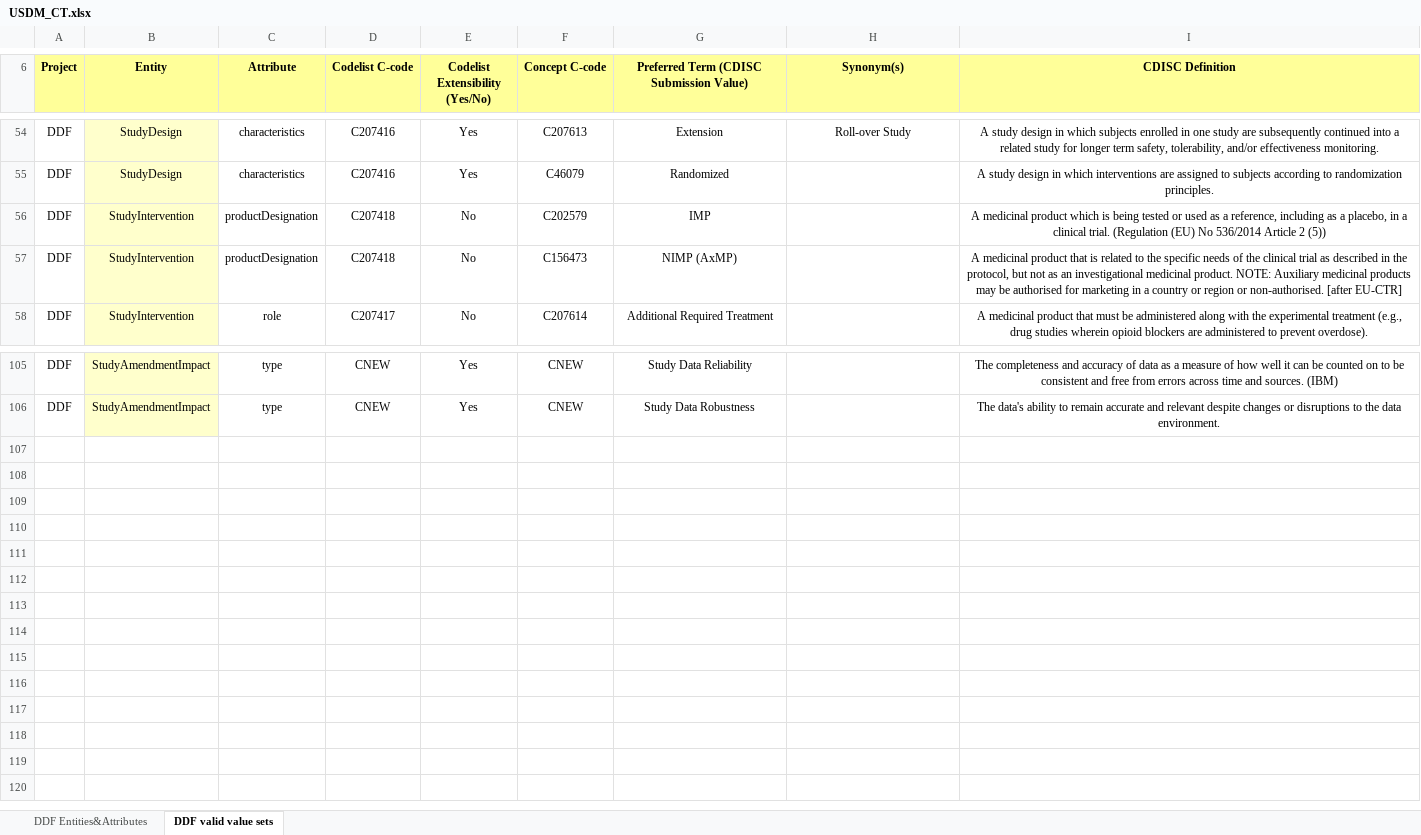
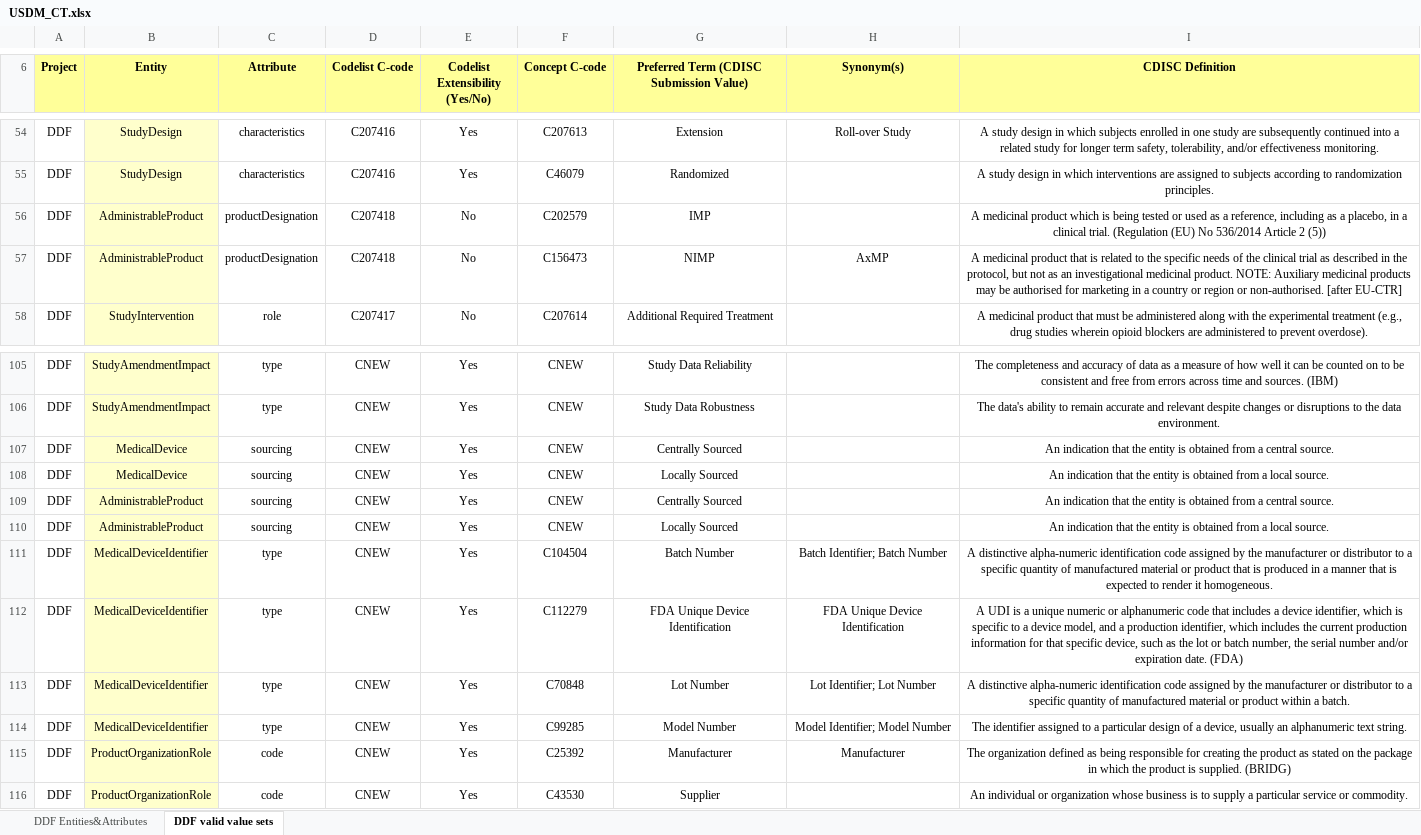
Before and after one commit to cdisc-org/DDF-RA, an Excel workbook: Deliverables/CT/USDM_CT.xlsx, sheet DDF valid value sets, drawn as a sheet; only a part is shown, gaps mark what is left out; values as stored, in another font and other column widths than the file's, no borders; conditional formats not drawn; the diff names each change by its address in the sheet, - before the commit and + after, or states it on an @@ line.

```diff
--- a/Deliverables/CT/USDM_CT.xlsx (sheet DDF valid value sets)
+++ b/Deliverables/CT/USDM_CT.xlsx (sheet DDF valid value sets)
-B56:B57 (Entity): StudyIntervention
+B56:B57 (Entity): AdministrableProduct
-G57: NIMP (AxMP)
+G57: NIMP
-H57 (Synonym(s)): (empty)
+H57 (Synonym(s)): AxMP
+row 107: DDF | MedicalDevice | sourcing | CNEW | Yes | CNEW | Centrally Sourced |  | An indication that the entity is obtained from a central source.
+row 108: DDF | MedicalDevice | sourcing | CNEW | Yes | CNEW | Locally Sourced |  | An indication that the entity is obtained from a local source.
+row 109: DDF | AdministrableProduct | sourcing | CNEW | Yes | CNEW | Centrally Sourced |  | An indication that the entity is obtained from a central source.
+row 110: DDF | AdministrableProduct | sourcing | CNEW | Yes | CNEW | Locally Sourced |  | An indication that the entity is obtained from a local source.
+row 111: DDF | MedicalDeviceIdentifier | type | CNEW | Yes | C104504 | Batch Number | Batch Identifier; Batch Number | A distinctive alpha-numeric identification code assigned by the manufacturer or distributor to a specific quantity of manufactured material or product that is produced in a manner that is expected to render it homogeneous.
+row 112: DDF | MedicalDeviceIdentifier | type | CNEW | Yes | C112279 | FDA Unique Device Identification | FDA Unique Device Identification | A UDI is a unique numeric or alphanumeric code that includes a device identifier, which is specific to a device model, and a production identifier, which includes the current production information for that specific device, such as the lot or batch number, the serial number and/or expiration date. (FDA)
+row 113: DDF | MedicalDeviceIdentifier | type | CNEW | Yes | C70848 | Lot Number | Lot Identifier; Lot Number | A distinctive alpha-numeric identification code assigned by the manufacturer or distributor to a specific quantity of manufactured material or product within a batch.
+row 114: DDF | MedicalDeviceIdentifier | type | CNEW | Yes | C99285 | Model Number | Model Identifier; Model Number | The identifier assigned to a particular design of a device, usually an alphanumeric text string.
+row 115: DDF | ProductOrganizationRole | code | CNEW | Yes | C25392 | Manufacturer | Manufacturer | The organization defined as being responsible for creating the product as stated on the package in which the product is supplied. (BRIDG)
+row 116: DDF | ProductOrganizationRole | code | CNEW | Yes | C43530 | Supplier |  | An individual or organization whose business is to supply a particular service or commodity.
```
Also changed, not shown: sheet DDF Entities&Attributes, Deliverables/CT/USDM_CT_Changes.xlsx.
